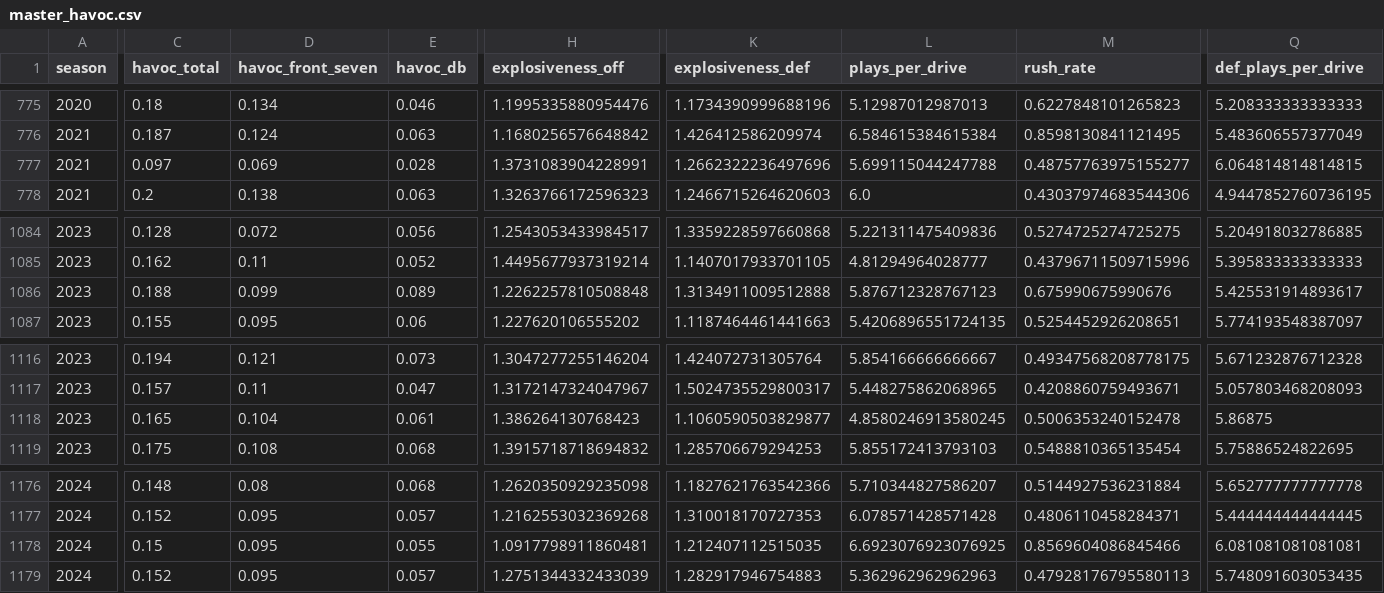
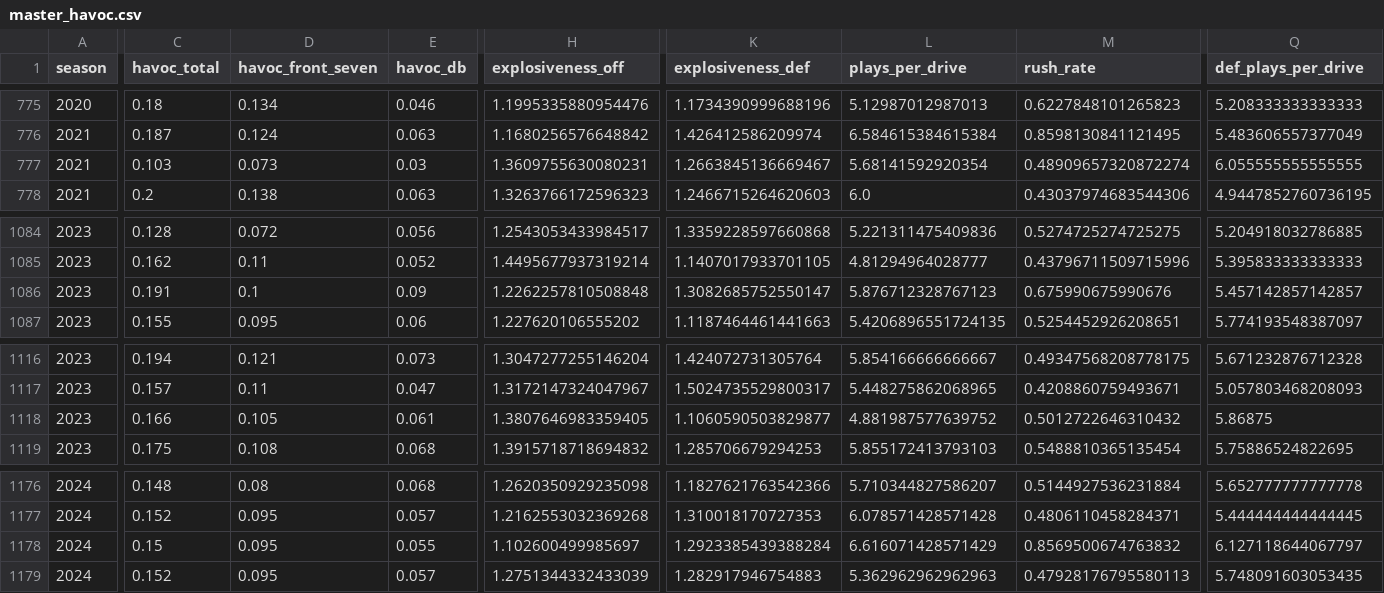
Before and after one commit to abwake55/CFB-26-Model, a CSV file: data/processed/master_havoc.csv, drawn as a sheet; only a part is shown, gaps mark what is left out; the diff covers the shown part only; the diff names each change by its address in the sheet, - before the commit and + after, or states it on an @@ line.

```diff
--- a/data/processed/master_havoc.csv
+++ b/data/processed/master_havoc.csv
-C777 (havoc_total): 0.097
+C777 (havoc_total): 0.103
-D777 (havoc_front_seven): 0.069
+D777 (havoc_front_seven): 0.073
-E777 (havoc_db): 0.028
+E777 (havoc_db): 0.03
-H777 (explosiveness_off): 1.3731083904228991
+H777 (explosiveness_off): 1.3609755630080231
-K777 (explosiveness_def): 1.2662322236497696
+K777 (explosiveness_def): 1.2663845136669467
-L777 (plays_per_drive): 5.699115044247788
+L777 (plays_per_drive): 5.68141592920354
-M777 (rush_rate): 0.48757763975155277
+M777 (rush_rate): 0.48909657320872274
-Q777 (def_plays_per_drive): 6.064814814814815
+Q777 (def_plays_per_drive): 6.055555555555555
-C1086 (havoc_total): 0.188
+C1086 (havoc_total): 0.191
-D1086 (havoc_front_seven): 0.099
+D1086 (havoc_front_seven): 0.1
-E1086 (havoc_db): 0.089
+E1086 (havoc_db): 0.09
-K1086 (explosiveness_def): 1.3134911009512888
+K1086 (explosiveness_def): 1.3082685752550147
-Q1086 (def_plays_per_drive): 5.425531914893617
+Q1086 (def_plays_per_drive): 5.457142857142857
-C1118 (havoc_total): 0.165
+C1118 (havoc_total): 0.166
-D1118 (havoc_front_seven): 0.104
+D1118 (havoc_front_seven): 0.105
-H1118 (explosiveness_off): 1.386264130768423
+H1118 (explosiveness_off): 1.3807646983359405
-L1118 (plays_per_drive): 4.8580246913580245
+L1118 (plays_per_drive): 4.881987577639752
-M1118 (rush_rate): 0.5006353240152478
+M1118 (rush_rate): 0.5012722646310432
-H1178 (explosiveness_off): 1.0917798911860481
+H1178 (explosiveness_off): 1.102600499985697
-K1178 (explosiveness_def): 1.212407112515035
+K1178 (explosiveness_def): 1.2923385439388284
-L1178 (plays_per_drive): 6.6923076923076925
+L1178 (plays_per_drive): 6.616071428571429
-M1178 (rush_rate): 0.8569604086845466
+M1178 (rush_rate): 0.8569500674763832
-Q1178 (def_plays_per_drive): 6.081081081081081
+Q1178 (def_plays_per_drive): 6.127118644067797
```
Also changed, not shown: 1 added row, 1 removed row and 95 edited cells elsewhere in this file, 2 other files.
